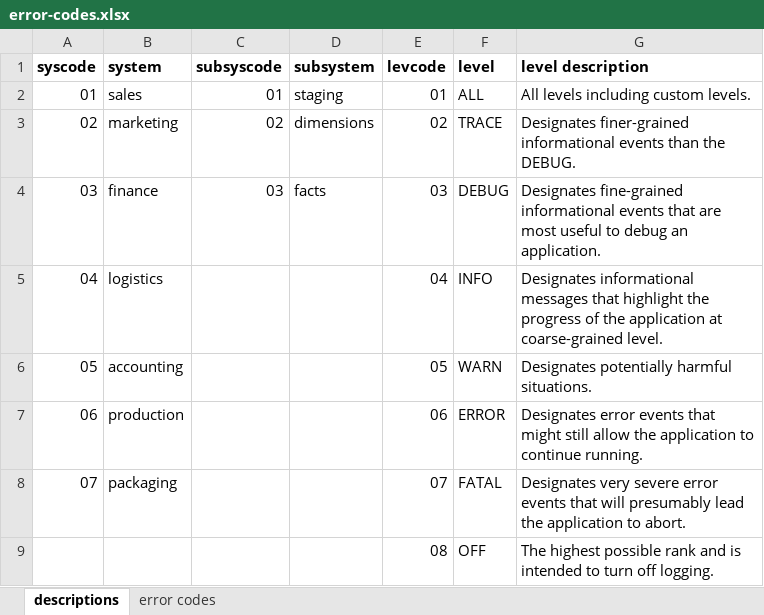
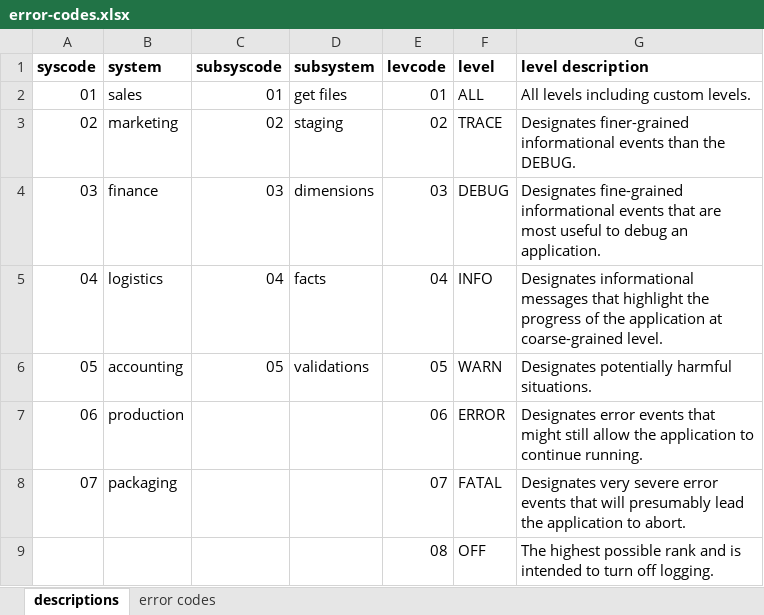
Before and after one commit to knowbi/knowbi-pentaho-error-handling-framework, an Excel workbook: metadata/error-codes.xlsx, sheet descriptions, drawn as a sheet; values as stored, in another font and other column widths than the file's, no borders; the diff names each change by its address in the sheet, - before the commit and + after, or states it on an @@ line.

```diff
--- a/metadata/error-codes.xlsx (sheet descriptions)
+++ b/metadata/error-codes.xlsx (sheet descriptions)
-D2 (subsystem): staging
+D2 (subsystem): get files
-D3 (subsystem): dimensions
+D3 (subsystem): staging
-D4 (subsystem): facts
+D4 (subsystem): dimensions
-C5 (subsyscode): (empty)
+C5 (subsyscode): 04
-D5 (subsystem): (empty)
+D5 (subsystem): facts
-C6 (subsyscode): (empty)
+C6 (subsyscode): 05
-D6 (subsystem): (empty)
+D6 (subsystem): validations
```
Also changed, not shown: 7 other files.
